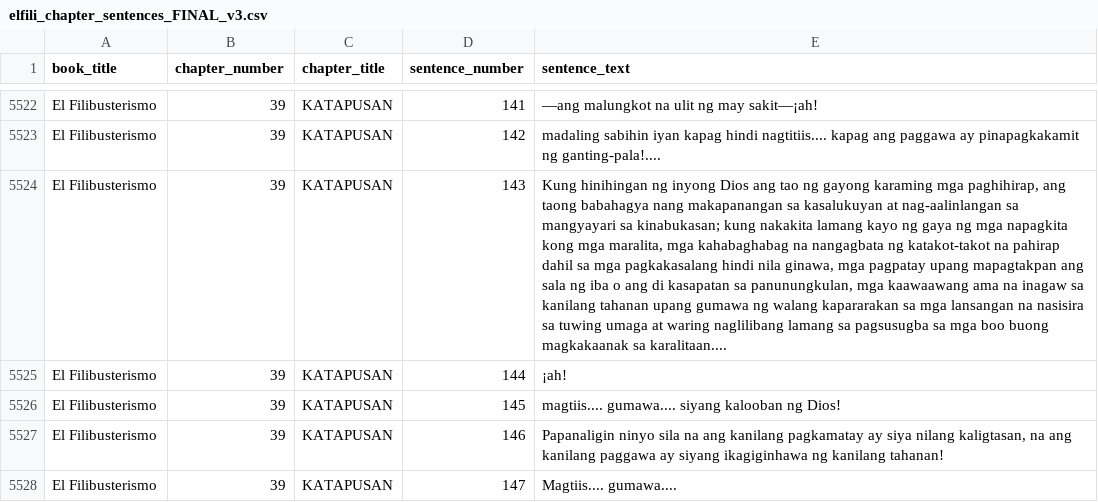
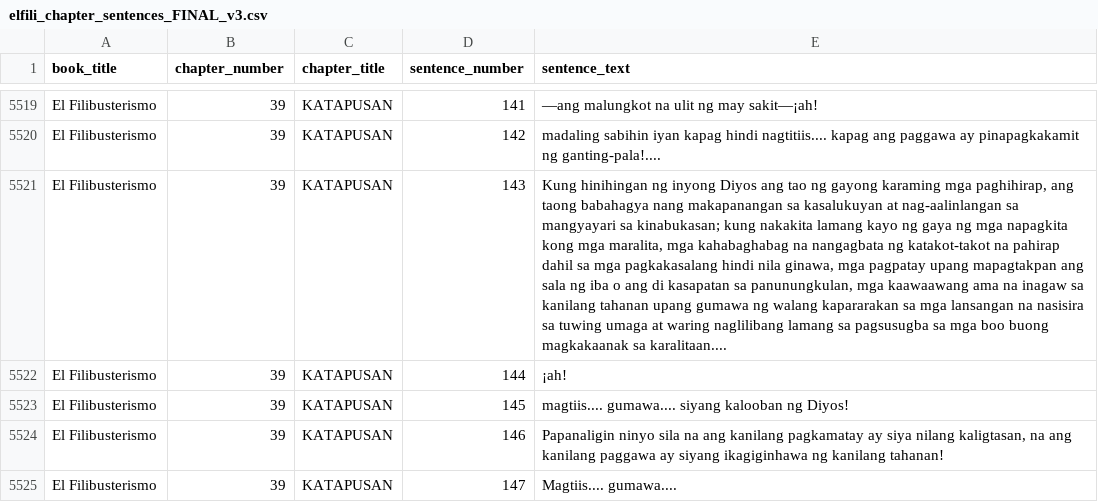
Before and after one commit to mematello/rizal-thesis-dataset-normalization, a CSV file: elfili_chapter_sentences_FINAL_v3.csv, drawn as a sheet; only a part is shown, gaps mark what is left out; addresses are those after the commit; the diff covers the shown part only; the diff names each change by its address in the sheet, - before the commit and + after, or states it on an @@ line.

Commit message:
updated elfili v3

```diff
--- a/elfili_chapter_sentences_FINAL_v3.csv
+++ b/elfili_chapter_sentences_FINAL_v3.csv
-E5521 (sentence_text): …ng inyong Dios ang tao…
+E5521 (sentence_text): …ng inyong Diyos ang tao…
-E5523 (sentence_text): …kalooban ng Dios!
+E5523 (sentence_text): …kalooban ng Diyos!
```
Also changed, not shown: 3 removed rows and 65 edited cells elsewhere in this file.
